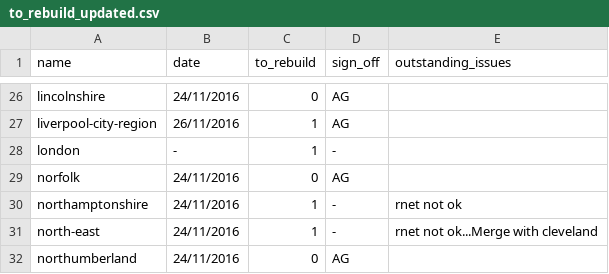
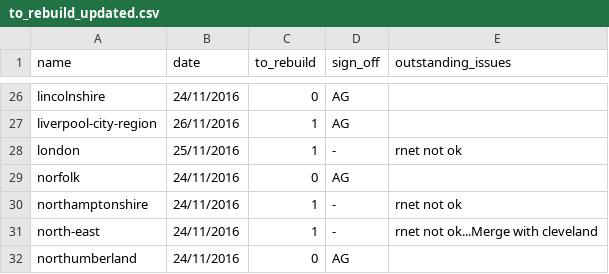
Before and after one commit to npct/pct-scripts, a CSV file: to_rebuild_updated.csv, drawn as a sheet; only a part is shown, gaps mark what is left out.

Commit message:
Update to_rebuild_updated.csv

```diff
--- a/to_rebuild_updated.csv
+++ b/to_rebuild_updated.csv
@@ -27,3 +27,3 @@ lincolnshire,24/11/2016,0,AG,
 liverpool-city-region,26/11/2016,1,AG,
-london,-,1,-,
+london,25/11/2016,1,-,rnet not ok
 norfolk,24/11/2016,0,AG,
```
